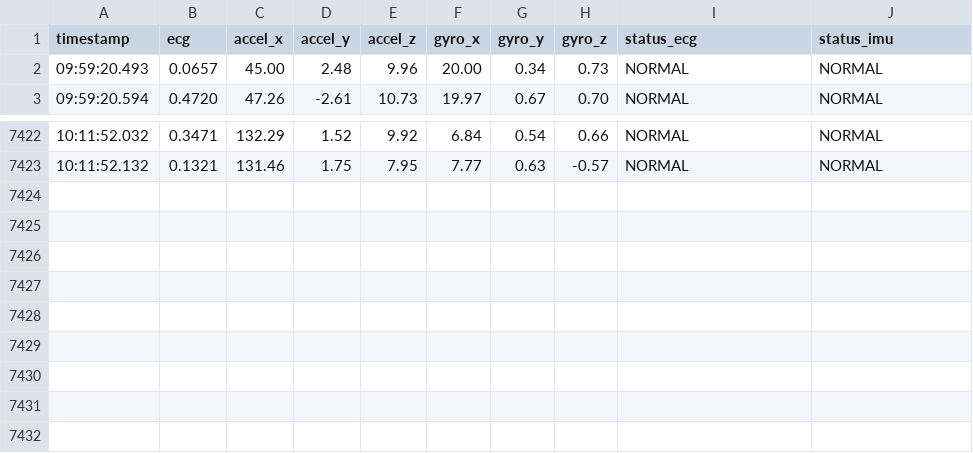
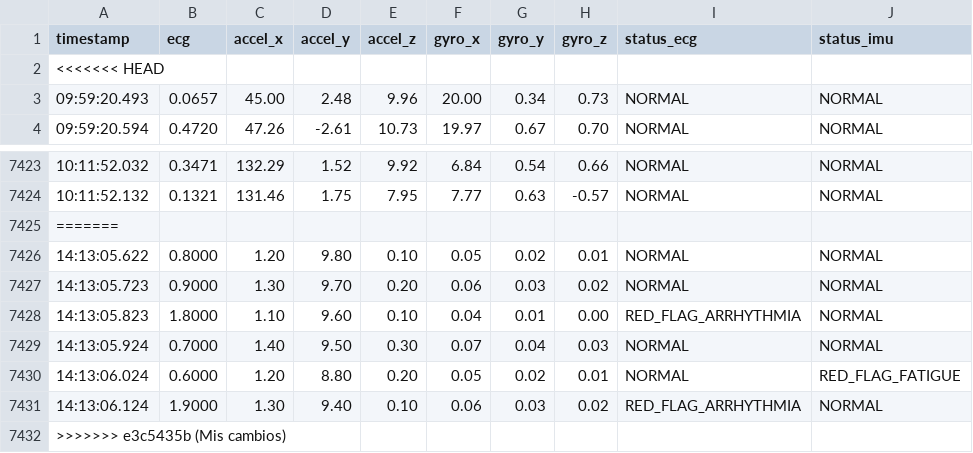
Before and after one commit to itter0/monitor-deportivo-dash, a CSV file: data/sensor_data_stream.csv, drawn as a sheet; only a part is shown, gaps mark what is left out.

```diff
--- a/data/sensor_data_stream.csv
+++ b/data/sensor_data_stream.csv
@@ -1,2 +1,3 @@
 timestamp,ecg,accel_x,accel_y,accel_z,gyro_x,gyro_y,gyro_z,status_ecg,status_imu
+<<<<<<< HEAD
 09:59:20.493,0.0657,45.00,2.48,9.96,20.00,0.34,0.73,NORMAL,NORMAL
@@ -7423 +7424,9 @@ timestamp,ecg,accel_x,accel_y,accel_z,gyro_x,gyro_y,gyro_z,status_ecg,status_imu
 10:11:52.132,0.1321,131.46,1.75,7.95,7.77,0.63,-0.57,NORMAL,NORMAL
+=======
+14:13:05.622,0.8000,1.20,9.80,0.10,0.05,0.02,0.01,NORMAL,NORMAL
+14:13:05.723,0.9000,1.30,9.70,0.20,0.06,0.03,0.02,NORMAL,NORMAL
+14:13:05.823,1.8000,1.10,9.60,0.10,0.04,0.01,0.00,RED_FLAG_ARRHYTHMIA,NORMAL
+14:13:05.924,0.7000,1.40,9.50,0.30,0.07,0.04,0.03,NORMAL,NORMAL
+14:13:06.024,0.6000,1.20,8.80,0.20,0.05,0.02,0.01,NORMAL,RED_FLAG_FATIGUE
+14:13:06.124,1.9000,1.30,9.40,0.10,0.06,0.03,0.02,RED_FLAG_ARRHYTHMIA,NORMAL
+>>>>>>> e3c5435b (Mis cambios)
```
Also changed, not shown: 17 other files.
